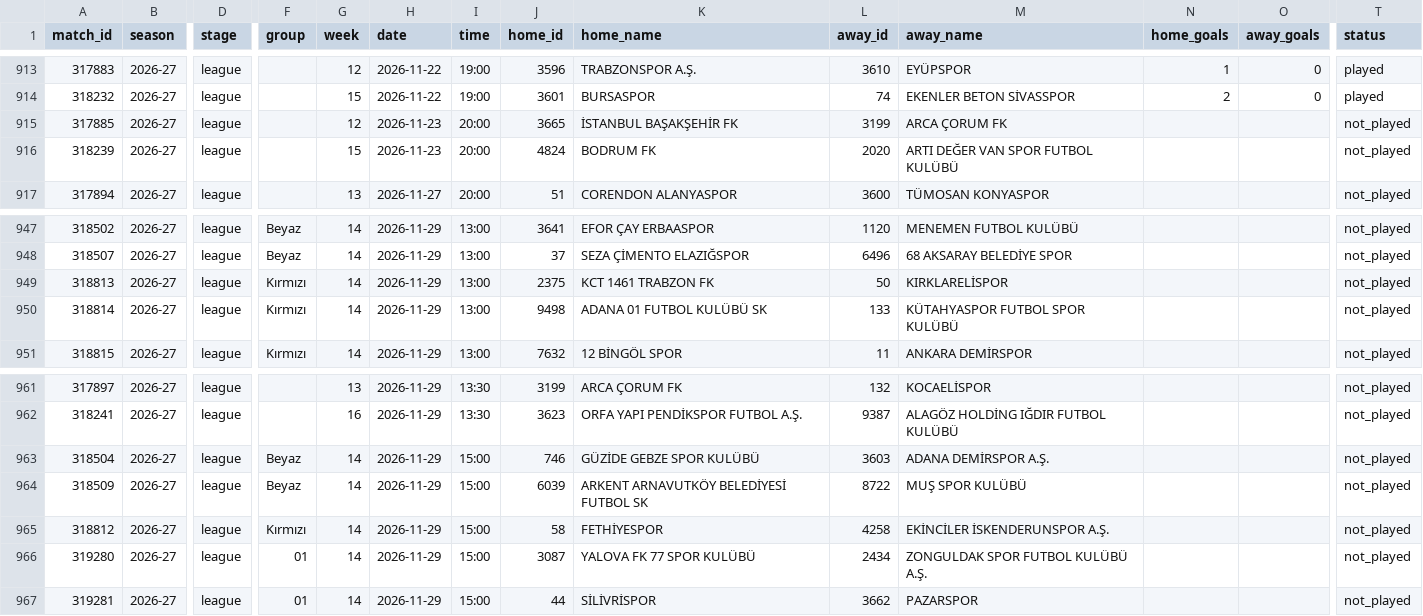
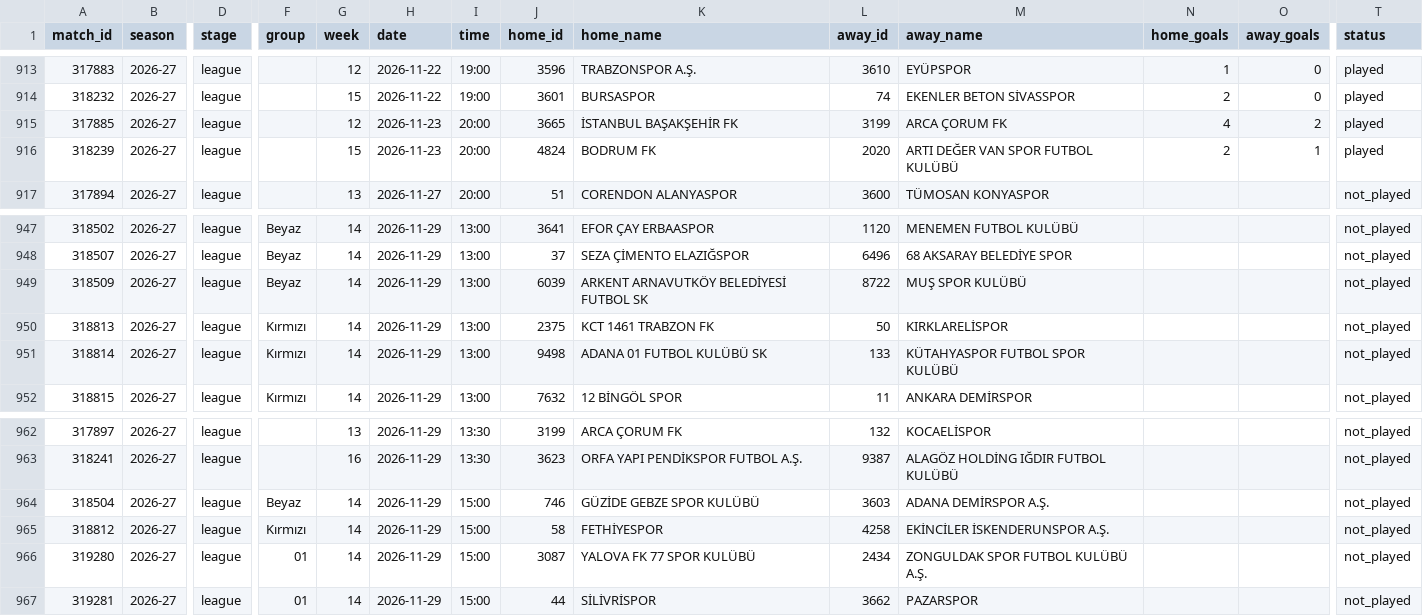
Before and after one commit to mregodd/trligelo, a CSV file: data/matches/2026-27.csv, drawn as a sheet; only a part is shown, gaps mark what is left out; removed rows and columns are numbered as before the commit, all else as after; rows hold the shown columns only; the diff names each change by its address in the sheet, - before the commit and + after, or states it on an @@ line.

```diff
--- a/data/matches/2026-27.csv
+++ b/data/matches/2026-27.csv
-N915 (home_goals): (empty)
+N915 (home_goals): 4
-O915 (away_goals): (empty)
+O915 (away_goals): 2
-T915:T916 (status): not_played
+T915:T916 (status): played
-N916 (home_goals): (empty)
+N916 (home_goals): 2
-O916 (away_goals): (empty)
+O916 (away_goals): 1
+row 949: 318509 | 2026-27 | league | Beyaz | 14 | 2026-11-29 | 13:00 | 6039 | ARKENT ARNAVUTKÖY BELEDİYESİ FUTBOL SK | 8722 | MUŞ SPOR KULÜBÜ |  |  | not_played
-row 964: 318509 | 2026-27 | league | Beyaz | 14 | 2026-11-29 | 15:00 | 6039 | ARKENT ARNAVUTKÖY BELEDİYESİ FUTBOL SK | 8722 | MUŞ SPOR KULÜBÜ |  |  | not_played
```
Also changed, not shown: data/ratings/current.csv.
